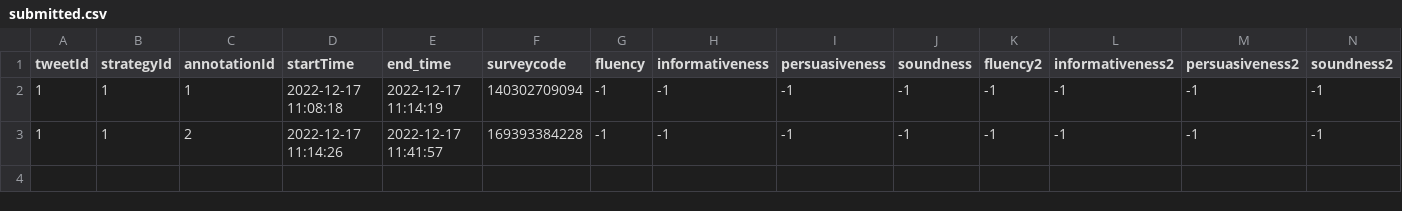
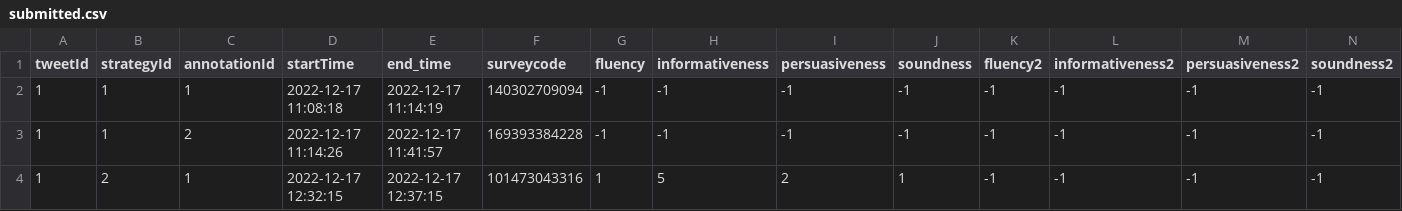
Before and after one commit to WangHanAiMachine/memes_annotation, a CSV file: questionAnswer/submitted.csv, drawn as a sheet; only a part is shown; rows hold the shown columns only; the diff names each change by its address in the sheet, - before the commit and + after, or states it on an @@ line.

```diff
--- a/questionAnswer/submitted.csv
+++ b/questionAnswer/submitted.csv
+row 4: 1 | 2 | 1 | 2022-12-17 12:32:15 | 2022-12-17 12:37:15 | 101473043316 | 1 | 5 | 2 | 1 | -1 | -1 | -1 | -1
```
Also changed, not shown: 9 other files.
